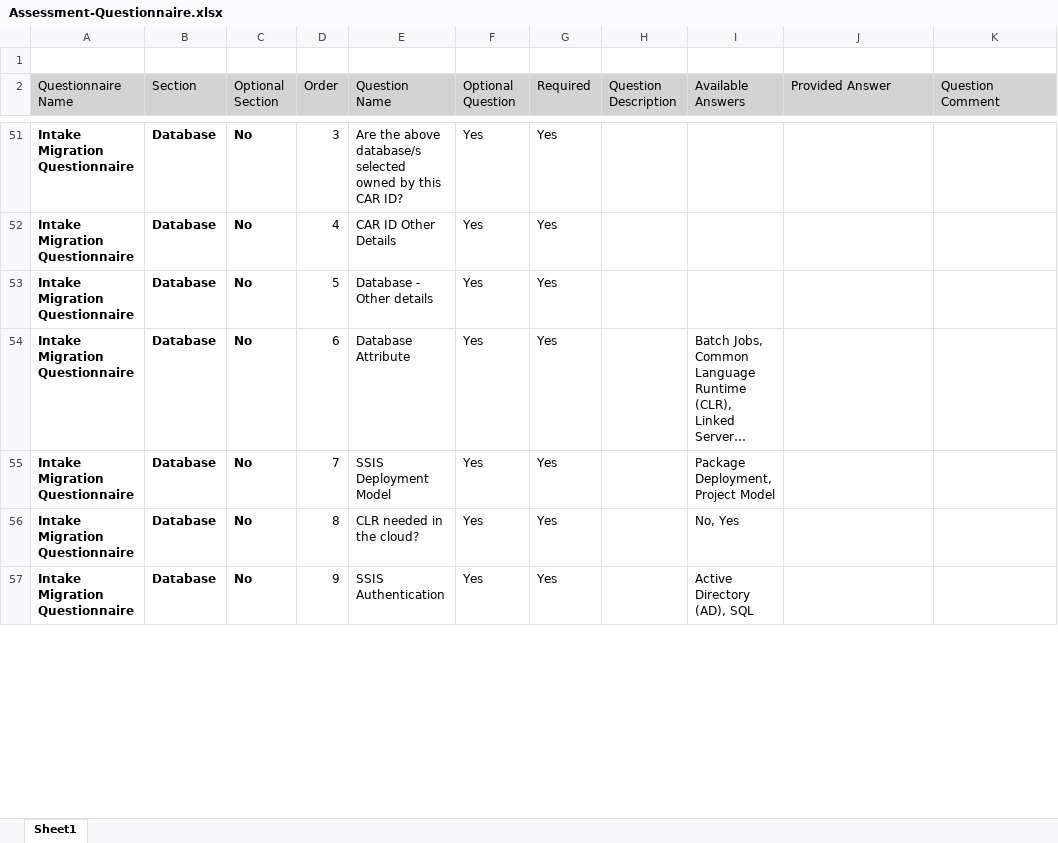
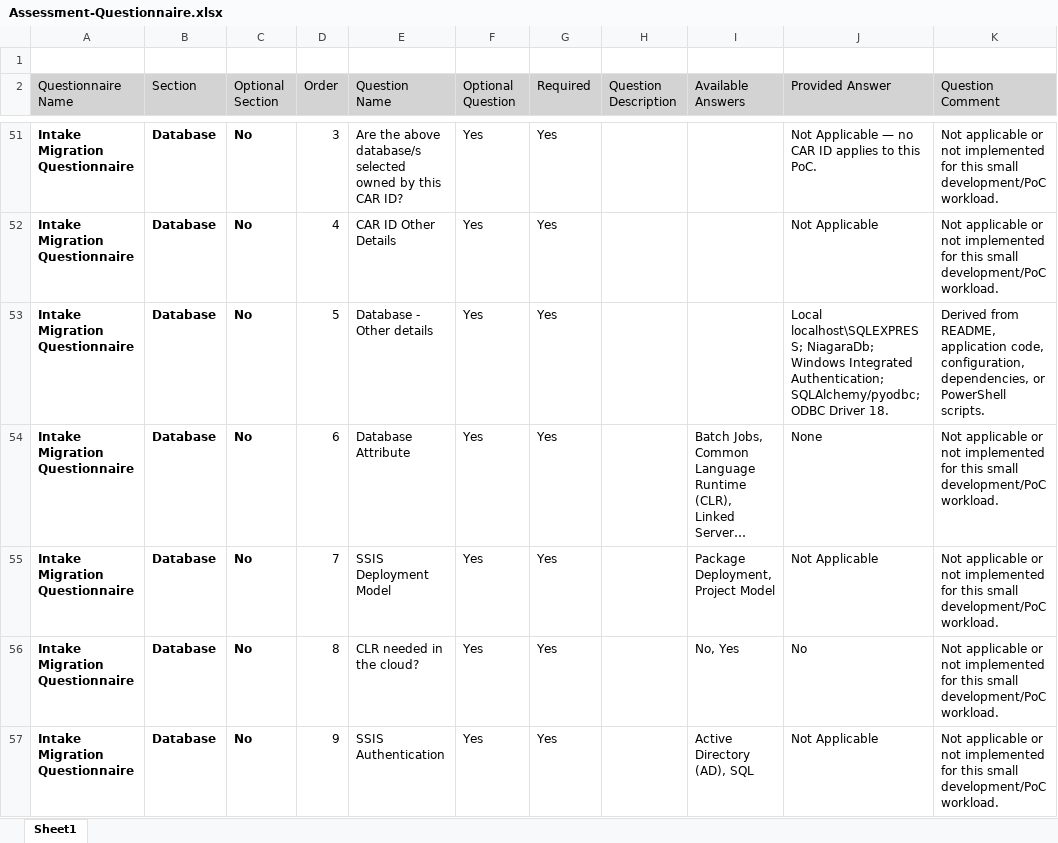
Before and after one commit to mustseetv314/cloud_demo, an Excel workbook: docs/Assessment-Questionnaire.xlsx, sheet Sheet1, drawn as a sheet; only a part is shown, gaps mark what is left out; long unchanged cells end in …; values as stored, in another font and other column widths than the file's, no borders; the diff covers the shown part only; the diff names each change by its address in the sheet, - before the commit and + after, or states it on an @@ line.

Commit message:
Add curated Niagara assessment documents

```diff
--- a/docs/Assessment-Questionnaire.xlsx (sheet Sheet1)
+++ b/docs/Assessment-Questionnaire.xlsx (sheet Sheet1)
-J51 (Provided Answer): (empty)
+J51 (Provided Answer): Not Applicable — no CAR ID applies to this PoC.
-K51:K52 (Question Comment): (empty)
+K51:K52 (Question Comment): Not applicable or not implemented for this small development/PoC workload.
-J52 (Provided Answer): (empty)
+J52 (Provided Answer): Not Applicable
-J53 (Provided Answer): (empty)
+J53 (Provided Answer): Local localhost\SQLEXPRESS; NiagaraDb; Windows Integrated Authentication; SQLAlchemy/pyodbc; ODBC Driver 18.
-K53 (Question Comment): (empty)
+K53 (Question Comment): Derived from README, application code, configuration, dependencies, or PowerShell scripts.
-J54 (Provided Answer): (empty)
+J54 (Provided Answer): None
-K54:K57 (Question Comment): (empty)
+K54:K57 (Question Comment): Not applicable or not implemented for this small development/PoC workload.
-J55 (Provided Answer): (empty)
+J55 (Provided Answer): Not Applicable
-J56 (Provided Answer): (empty)
+J56 (Provided Answer): No
-J57 (Provided Answer): (empty)
+J57 (Provided Answer): Not Applicable
```
Also changed, not shown: 386 edited cells elsewhere in this sheet, 1 other file.
